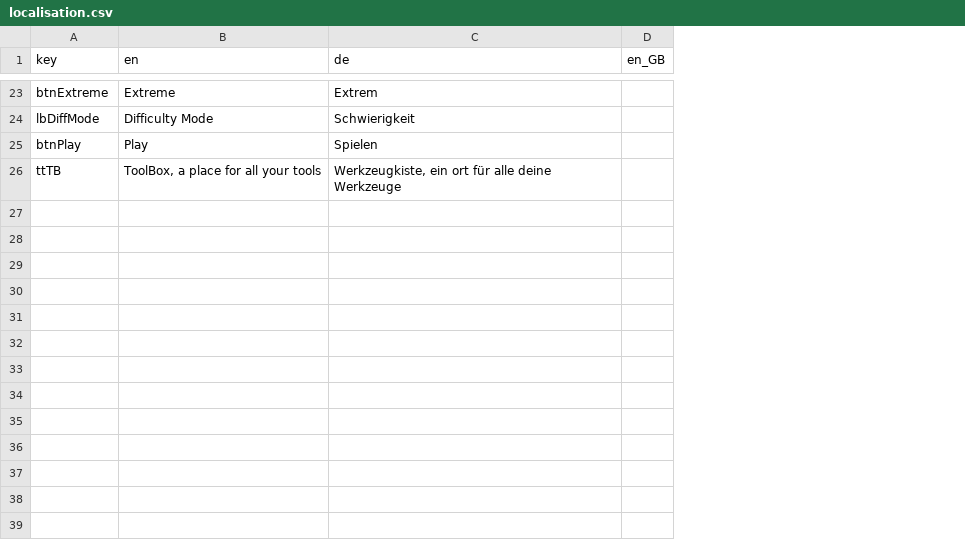
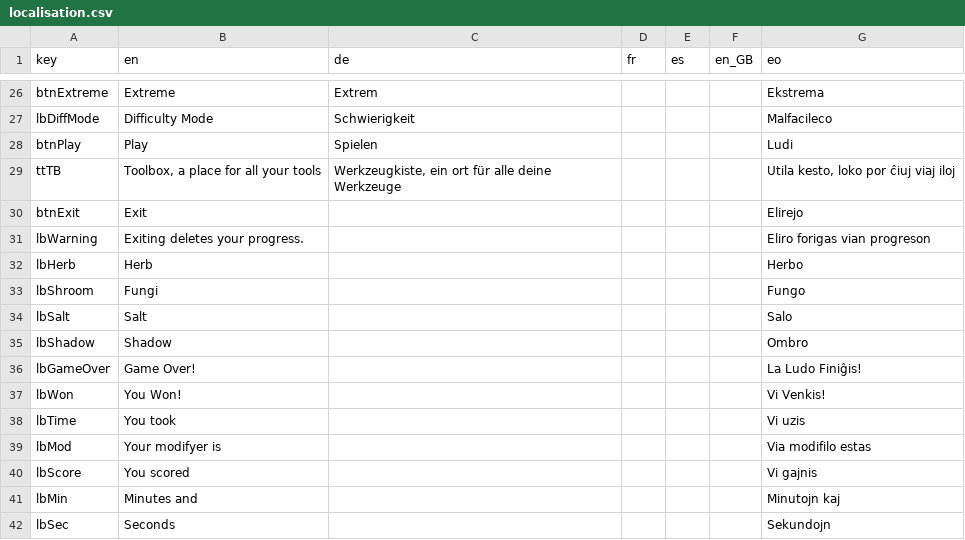
Before and after one commit to ArtemisMattle/CypherSweeper, a CSV file: assets/text/localisation.csv, drawn as a sheet; only a part is shown, gaps mark what is left out; addresses are those after the commit; the diff covers the shown part only; the diff names each change by its address in the sheet, - before the commit and + after, or states it on an @@ line.

```diff
--- a/assets/text/localisation.csv
+++ b/assets/text/localisation.csv
+column D (fr), empty
+column E (es), empty
+column G (eo), rows 26-29: Ekstrema | Malfacileco | Ludi | Utila kesto, loko por ĉiuj viaj iloj
-B29 (en): ToolBox, a place for all your tools
+B29 (en): Toolbox, a place for all your tools
+row 30: btnExit | Exit |  |  |  |  | Elirejo
+row 31: lbWarning | Exiting deletes your progress. |  |  |  |  | Eliro forigas vian progreson
+row 32: lbHerb | Herb |  |  |  |  | Herbo
+row 33: lbShroom | Fungi |  |  |  |  | Fungo
+row 34: lbSalt | Salt |  |  |  |  | Salo
+row 35: lbShadow | Shadow |  |  |  |  | Ombro
+row 36: lbGameOver | Game Over! |  |  |  |  | La Ludo Finiĝis!
+row 37: lbWon | You Won! |  |  |  |  | Vi Venkis!
+row 38: lbTime | You took |  |  |  |  | Vi uzis
+row 39: lbMod | Your modifyer is |  |  |  |  | Via modifilo estas
+row 40: lbScore | You scored |  |  |  |  | Vi gajnis
+row 41: lbMin | Minutes and |  |  |  |  | Minutojn kaj
+row 42: lbSec | Seconds |  |  |  |  | Sekundojn
```
Also changed, not shown: 3 added rows and 7 edited cells elsewhere in this file, 8 other files.
